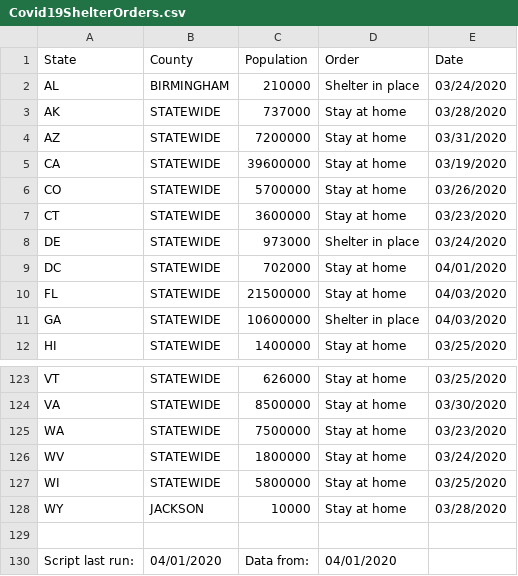
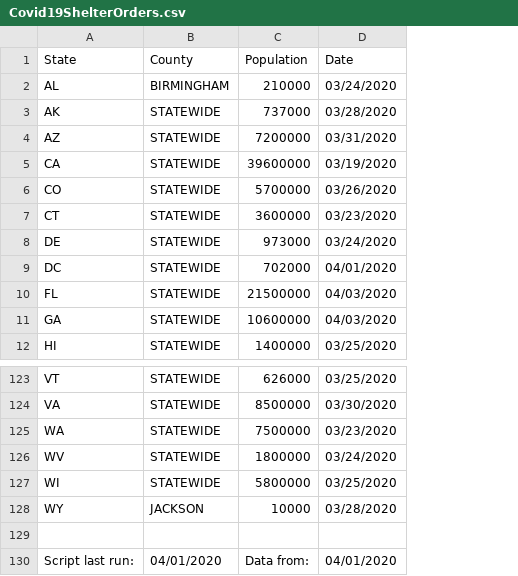
Before and after one commit to ZacharyPH/Covid19ShelterOrdersParser, a CSV file: Covid19ShelterOrders.csv, drawn as a sheet; only a part is shown, gaps mark what is left out; removed rows and columns are numbered as before the commit, all else as after; the diff names each change by its address in the sheet, - before the commit and + after, or states it on an @@ line.

```diff
--- a/Covid19ShelterOrders.csv
+++ b/Covid19ShelterOrders.csv
-column D (Order), rows 2-12: Shelter in place | Stay at home | Stay at home | Stay at home | Stay at home | Stay at home | Shelter in place | Stay at home | Stay at home | Shelter in place | Stay at home; rows 123-130: Stay at home | Stay at home | Stay at home | Stay at home | Stay at home | Stay at home |  | 04/01/2020
-D130 (Date): (empty)
+D130 (Date): 04/01/2020
```
Also changed, not shown: 1 other file.
